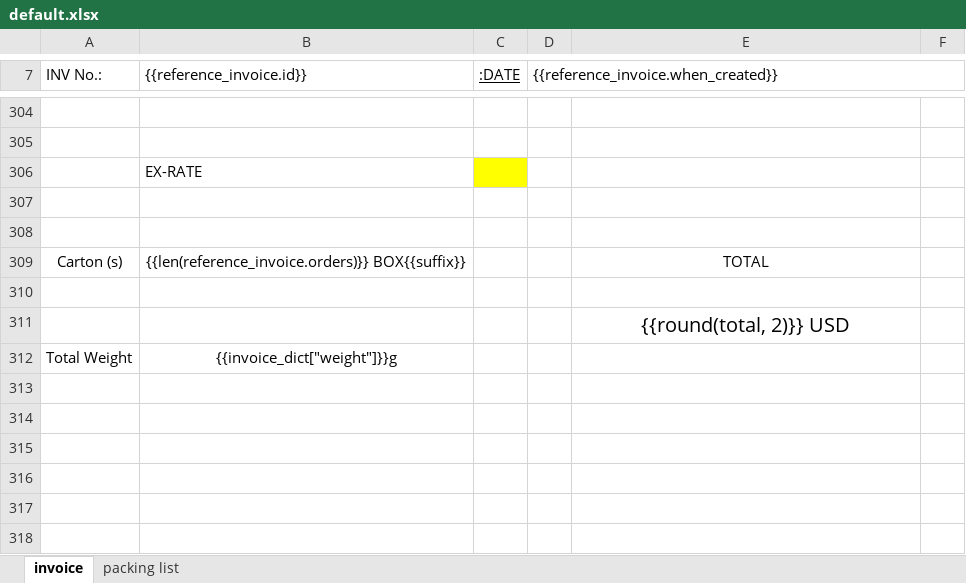
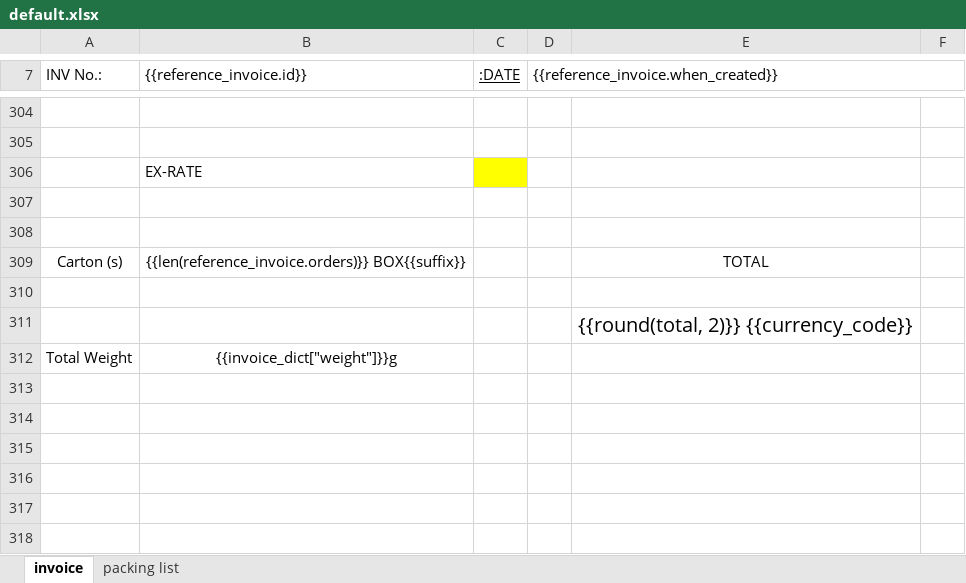
Before and after one commit to ralfeus/order, an Excel workbook: app/invoices/templates/default.xlsx, sheet invoice, drawn as a sheet; only a part is shown, gaps mark what is left out; values as stored, in another font and other column widths than the file's, no borders; conditional formats not drawn; the diff names each change by its address in the sheet, - before the commit and + after, or states it on an @@ line.

Commit message:
add currency to invoices

```diff
--- a/app/invoices/templates/default.xlsx (sheet invoice)
+++ b/app/invoices/templates/default.xlsx (sheet invoice)
-E311: {{round(total, 2)}} USD
+E311: {{round(total, 2)}} {{currency_code}}
```
Also changed, not shown: 12 other files.
